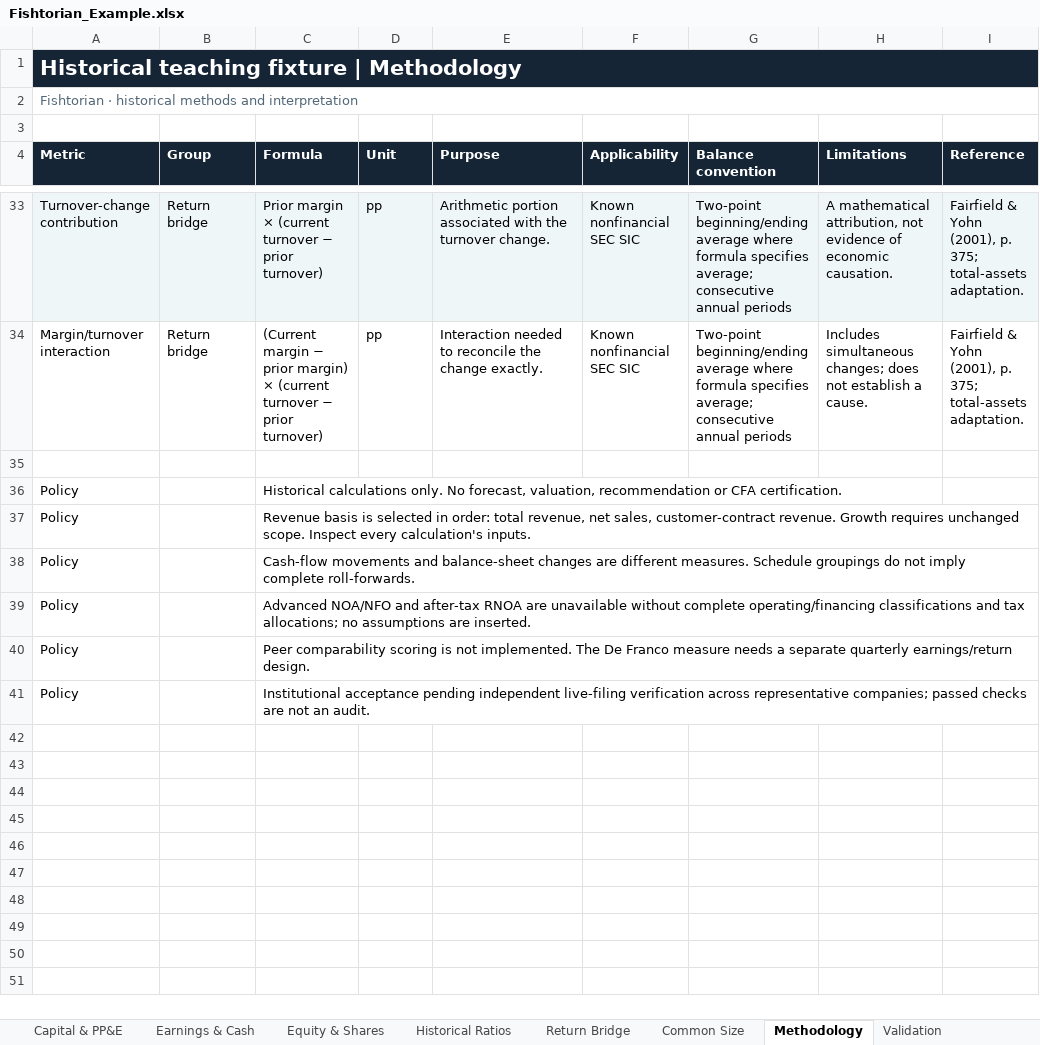
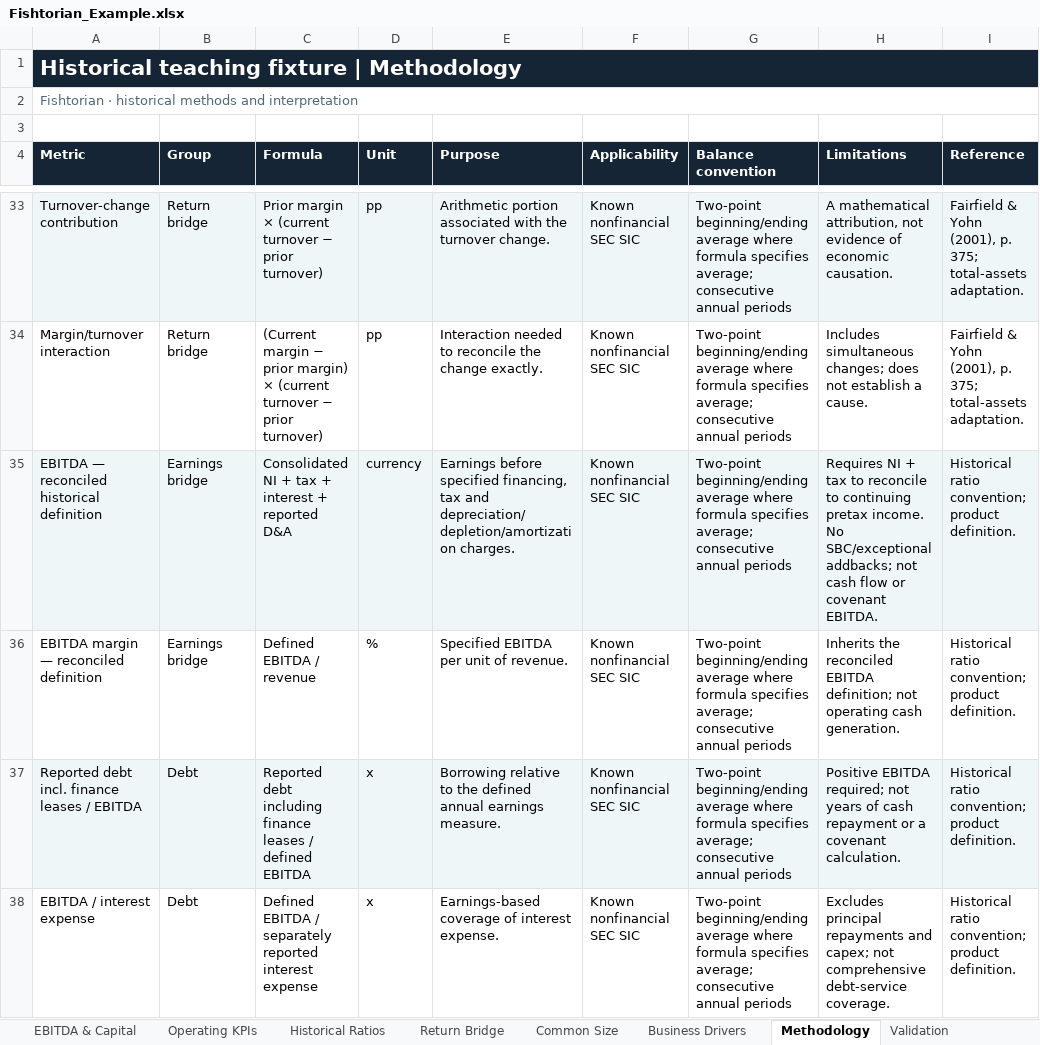
Before and after one commit to shubhambaral3090/Financial-Historian, an Excel workbook: docs/examples/Fishtorian_Example.xlsx, sheet Methodology, drawn as a sheet; only a part is shown, gaps mark what is left out; the shorter side is filled out with more unchanged rows; values as stored, in another font and other column widths than the file's, no borders; the diff covers the shown part only; the diff names each change by its address in the sheet, - before the commit and + after, or states it on an @@ line.

Commit message:
Release Fishtorian v0.6 historical earnings and capital metrics

```diff
--- a/docs/examples/Fishtorian_Example.xlsx (sheet Methodology)
+++ b/docs/examples/Fishtorian_Example.xlsx (sheet Methodology)
+sheet tab: EBITDA & Capital
+sheet tab: Operating KPIs
+sheet tab: Business Drivers
+row 35: EBITDA — reconciled historical definition | Earnings bridge | Consolidated NI + tax + interest + reported D&A | currency | Earnings before specified financing, tax and depreciation/depletion/amortization charges. | Known nonfinancial SEC SIC | Two-point beginning/ending average where formula specifies average; consecutive annual periods | Requires NI + tax to reconcile to continuing pretax income. No SBC/exceptional addbacks; not cash flow or covenant EBITDA. | Historical ratio convention; product definition.
+row 36: EBITDA margin — reconciled definition | Earnings bridge | Defined EBITDA / revenue | % | Specified EBITDA per unit of revenue. | Known nonfinancial SEC SIC | Two-point beginning/ending average where formula specifies average; consecutive annual periods | Inherits the reconciled EBITDA definition; not operating cash generation. | Historical ratio convention; product definition.
+row 37: Reported debt incl. finance leases / EBITDA | Debt | Reported debt including finance leases / defined EBITDA | x | Borrowing relative to the defined annual earnings measure. | Known nonfinancial SEC SIC | Two-point beginning/ending average where formula specifies average; consecutive annual periods | Positive EBITDA required; not years of cash repayment or a covenant calculation. | Historical ratio convention; product definition.
+row 38: EBITDA / interest expense | Debt | Defined EBITDA / separately reported interest expense | x | Earnings-based coverage of interest expense. | Known nonfinancial SEC SIC | Two-point beginning/ending average where formula specifies average; consecutive annual periods | Excludes principal repayments and capex; not comprehensive debt-service coverage. | Historical ratio convention; product definition.
```
Also changed, not shown: 25 added rows elsewhere in this sheet, sheet Calculation Inputs, sheet Source Data, sheet Historical Ratios, sheet Data Sheet, sheet Validation, sheet Equity & Shares, 9 more sheets, formulas that keep their value, 24 other files.
